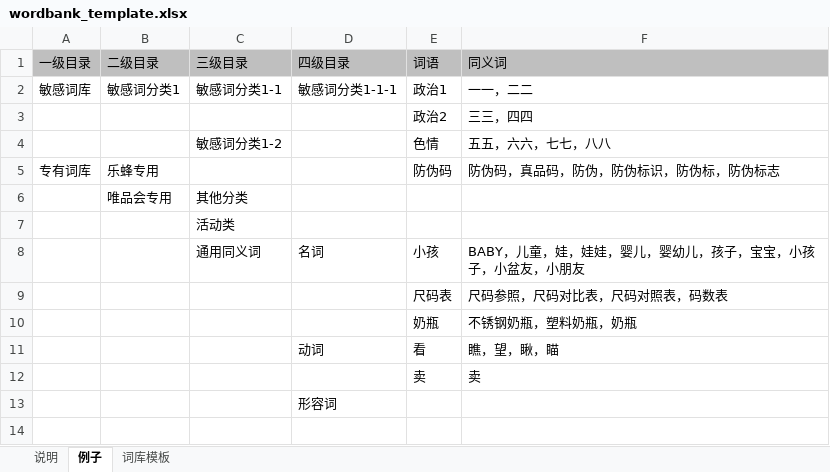
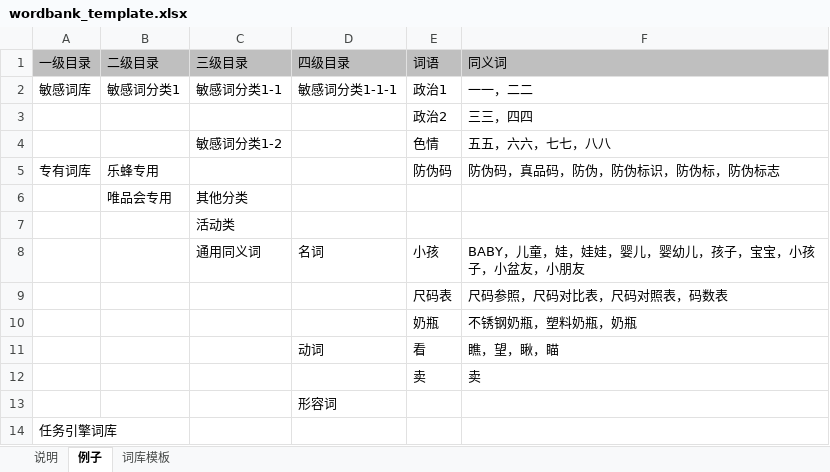
Before and after one commit to VellichorLK/emotibot-admin-api, an Excel workbook: module/admin-api/InitFiles/wordbank_template.xlsx, sheet 例子, drawn as a sheet; values as stored, in another font and other column widths than the file's, no borders; the diff names each change by its address in the sheet, - before the commit and + after, or states it on an @@ line.

```diff
--- a/module/admin-api/InitFiles/wordbank_template.xlsx (sheet 例子)
+++ b/module/admin-api/InitFiles/wordbank_template.xlsx (sheet 例子)
+row 14: 任务引擎词库
```
Also changed, not shown: sheet 词库模板, sheet 说明.
